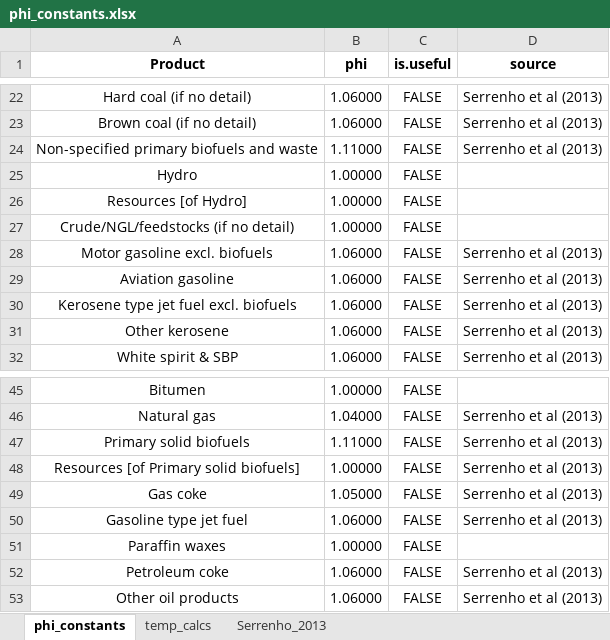
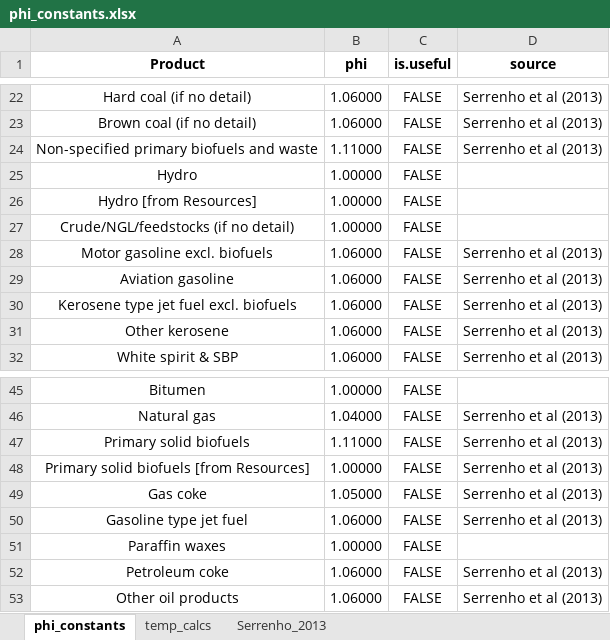
Before and after one commit to MatthewHeun/IEATools, an Excel workbook: inst/extdata/phi_constants.xlsx, sheet phi_constants, drawn as a sheet; only a part is shown, gaps mark what is left out; values as stored, in another font and other column widths than the file's, no borders; the diff names each change by its address in the sheet, - before the commit and + after, or states it on an @@ line.

Commit message:
Updated phi_constants.xlsx

```diff
--- a/inst/extdata/phi_constants.xlsx (sheet phi_constants)
+++ b/inst/extdata/phi_constants.xlsx (sheet phi_constants)
-A26 (Product): Resources [of Hydro]
+A26 (Product): Hydro [from Resources]
-A48 (Product): Resources [of Primary solid biofuels]
+A48 (Product): Primary solid biofuels [from Resources]
```
